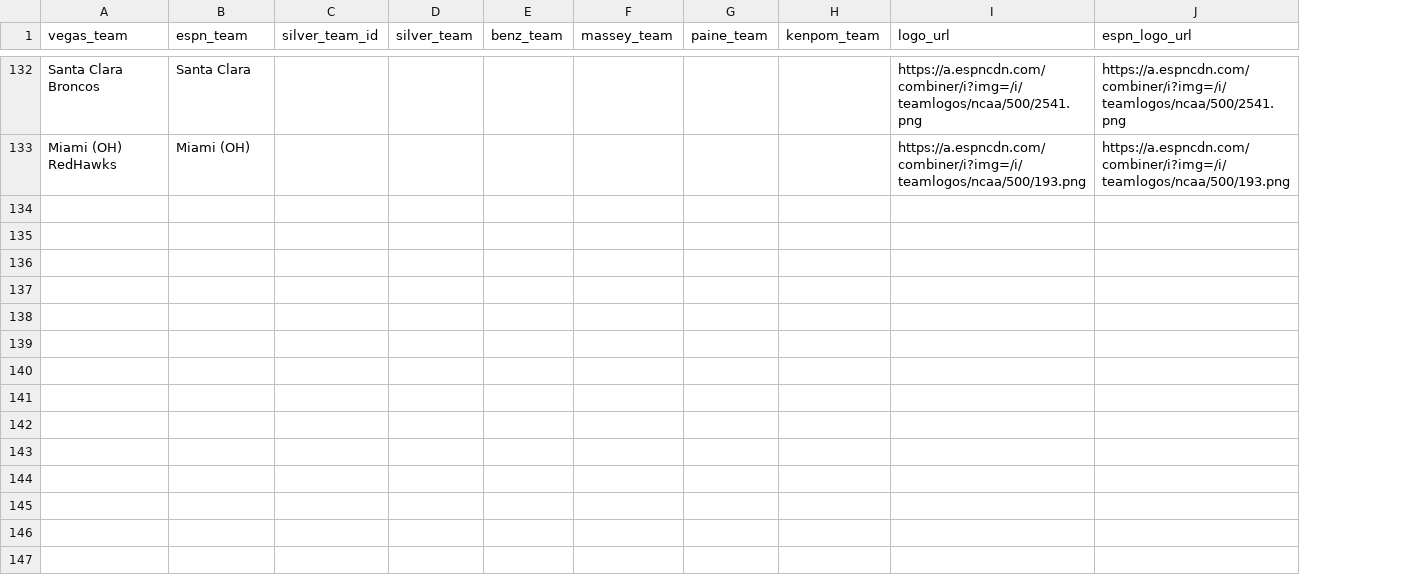
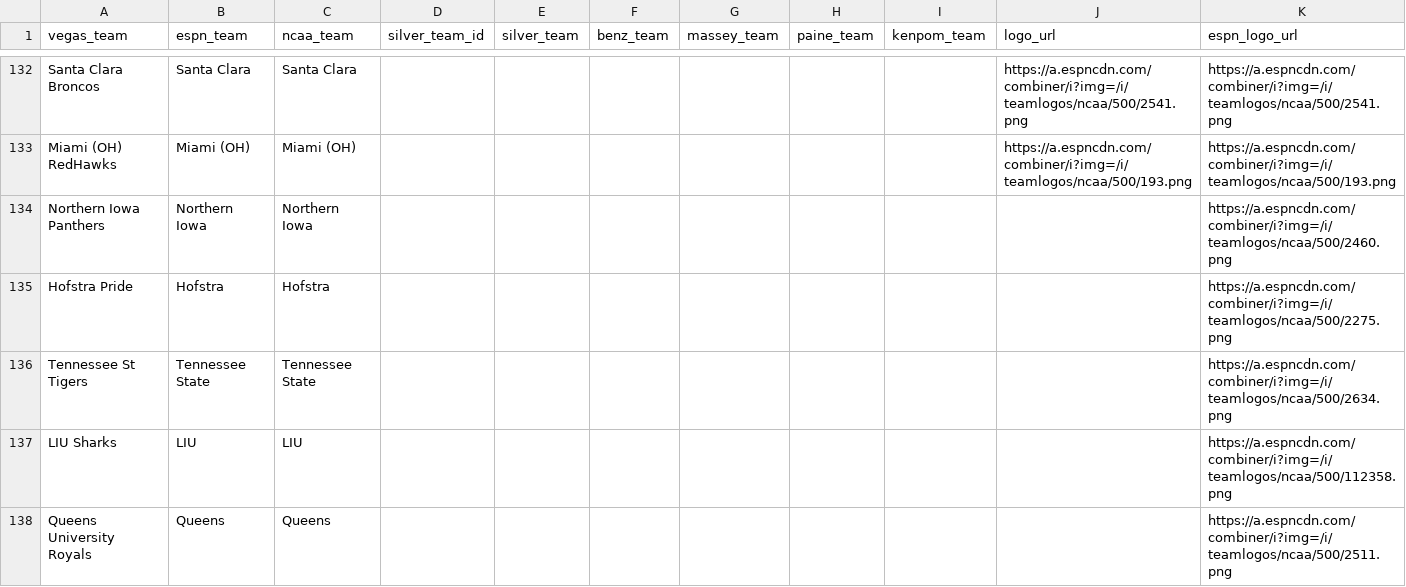
Before and after one commit to steodose/March-Madness, a CSV file: ncaa_team_mapping.csv, drawn as a sheet; only a part is shown, gaps mark what is left out; the diff covers the shown part only; the diff names each change by its address in the sheet, - before the commit and + after, or states it on an @@ line.

Commit message:
Udpated team mapping logos

```diff
--- a/ncaa_team_mapping.csv
+++ b/ncaa_team_mapping.csv
+column C (ncaa_team), rows 132-133: Santa Clara | Miami (OH)
+row 134: Northern Iowa Panthers | Northern Iowa | Northern Iowa |  |  |  |  |  |  |  | https://a.espncdn.com/combiner/i?img=/i/teamlogos/ncaa/500/2460.png
+row 135: Hofstra Pride | Hofstra | Hofstra |  |  |  |  |  |  |  | https://a.espncdn.com/combiner/i?img=/i/teamlogos/ncaa/500/2275.png
+row 136: Tennessee St Tigers | Tennessee State | Tennessee State |  |  |  |  |  |  |  | https://a.espncdn.com/combiner/i?img=/i/teamlogos/ncaa/500/2634.png
+row 137: LIU Sharks | LIU | LIU |  |  |  |  |  |  |  | https://a.espncdn.com/combiner/i?img=/i/teamlogos/ncaa/500/112358.png
+row 138: Queens University Royals | Queens | Queens |  |  |  |  |  |  |  | https://a.espncdn.com/combiner/i?img=/i/teamlogos/ncaa/500/2511.png
```
Also changed, not shown: 5 added rows elsewhere in this file.
